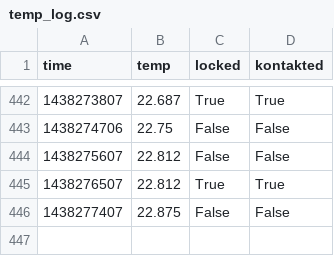
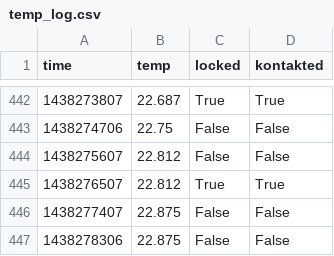
Before and after one commit to stefan2904/raspberry-temperature, a CSV file: temp_log.csv, drawn as a sheet; only a part is shown, gaps mark what is left out; the diff names each change by its address in the sheet, - before the commit and + after, or states it on an @@ line.

Commit message:
added data

```diff
--- a/temp_log.csv
+++ b/temp_log.csv
+row 447: 1438278306 | 22.875 | False | False
```
